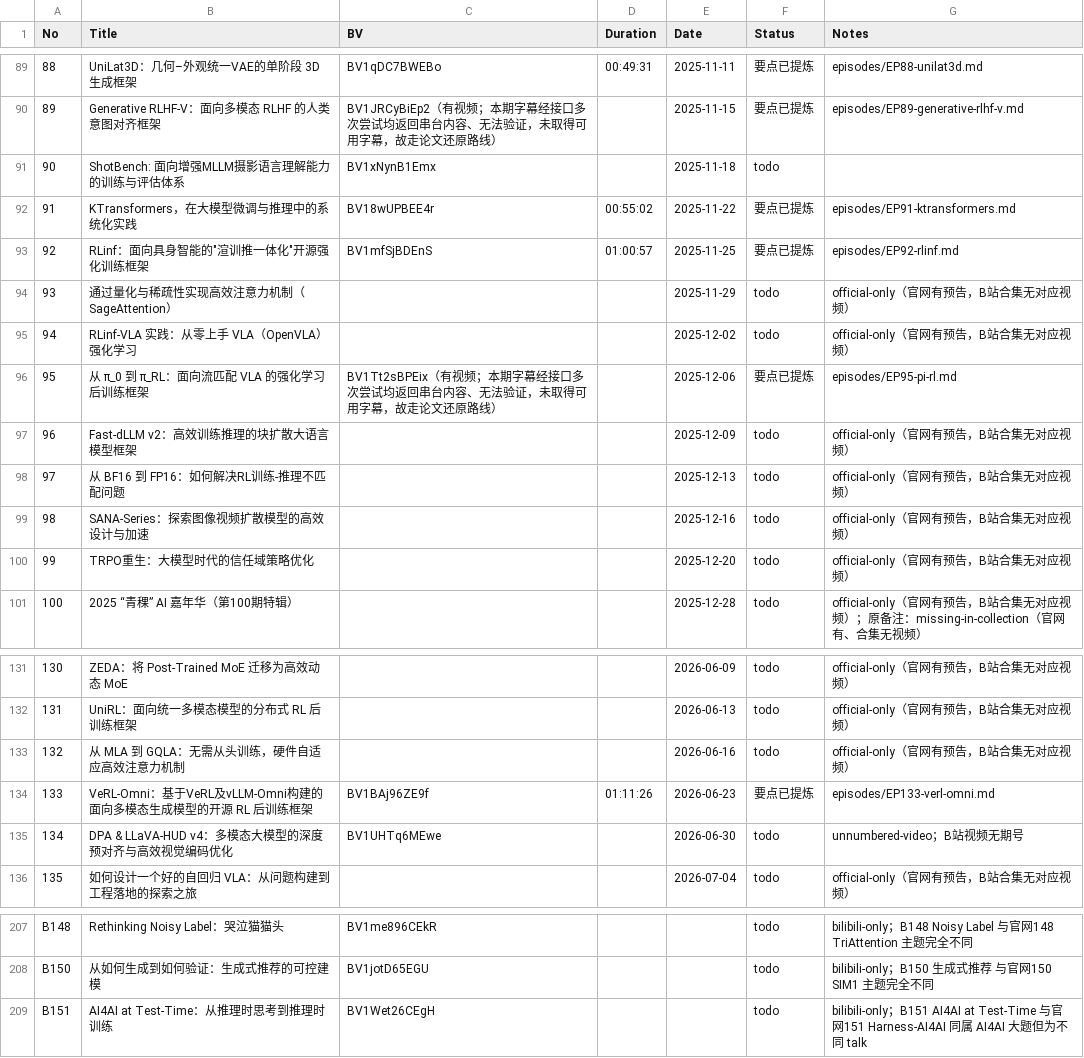
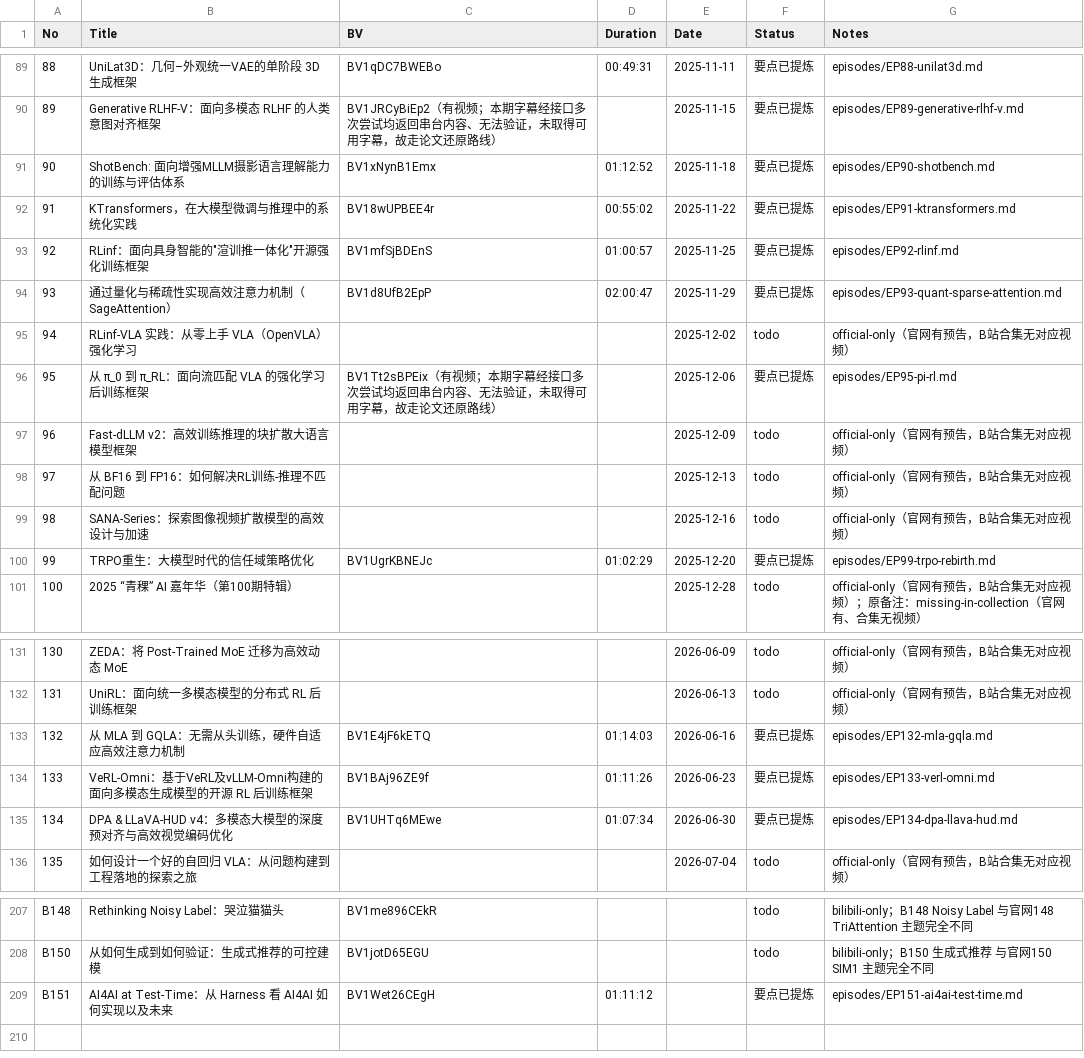
Before and after one commit to Papa-Panda/post-training, a CSV file: qingke-talk/watching-log.csv, drawn as a sheet; only a part is shown, gaps mark what is left out.

Commit message:
feat(qingke-talk): 批量纪要第13批（6期，累计120期）
EP90 ShotBench、EP93 SageAttention/SLA（张金涛）、EP99 TRPO重生（李英儒，K1 sequence 级漂移 mask）、EP132 MLA→GQLA、EP134 DPA & LLaVA-HUD v4、EP151 AI4AI at Test-Time（builder AI 造 harness）。BOAD 与 InternVLA-A1 确认无字幕轨转论文路线；RLinf-VLA、BF16→FP16、SANA 三期下批重试。

```diff
--- a/qingke-talk/watching-log.csv
+++ b/qingke-talk/watching-log.csv
@@ -90,6 +90,6 @@ No,Title,BV,Duration,Date,Status,Notes
 89,Generative RLHF-V：面向多模态 RLHF 的人类意图对齐框架,BV1JRCyBiEp2（有视频；本期字幕经接口多次尝试均返回串台内容、无法验证，未取得可用字幕，故走论文还原路线）,,2025-11-15,要点已提炼,episodes/EP89-generative-rlhf-v.md
-90,ShotBench: 面向增强MLLM摄影语言理解能力的训练与评估体系,BV1xNynB1Emx,,2025-11-18,todo,
+90,ShotBench: 面向增强MLLM摄影语言理解能力的训练与评估体系,BV1xNynB1Emx,01:12:52,2025-11-18,要点已提炼,episodes/EP90-shotbench.md
 91,KTransformers，在大模型微调与推理中的系统化实践,BV18wUPBEE4r,00:55:02,2025-11-22,要点已提炼,episodes/EP91-ktransformers.md
 92,"RLinf：面向具身智能的""渲训推一体化""开源强化训练框架",BV1mfSjBDEnS,01:00:57,2025-11-25,要点已提炼,episodes/EP92-rlinf.md
-93,通过量化与稀疏性实现高效注意力机制（SageAttention）,,,2025-11-29,todo,official-only（官网有预告，B站合集无对应视频）
+93,通过量化与稀疏性实现高效注意力机制（SageAttention）,BV1d8UfB2EpP,02:00:47,2025-11-29,要点已提炼,episodes/EP93-quant-sparse-attention.md
 94,RLinf-VLA 实践：从零上手 VLA（OpenVLA）强化学习,,,2025-12-02,todo,official-only（官网有预告，B站合集无对应视频）
@@ -99,3 +99,3 @@ No,Title,BV,Duration,Date,Status,Notes
 98,SANA-Series：探索图像视频扩散模型的高效设计与加速,,,2025-12-16,todo,official-only（官网有预告，B站合集无对应视频）
-99,TRPO重生：大模型时代的信任域策略优化,,,2025-12-20,todo,official-only（官网有预告，B站合集无对应视频）
+99,TRPO重生：大模型时代的信任域策略优化,BV1UgrKBNEJc,01:02:29,2025-12-20,要点已提炼,episodes/EP99-trpo-rebirth.md
 100,2025 “青稞” AI 嘉年华（第100期特辑）,,,2025-12-28,todo,official-only（官网有预告，B站合集无对应视频）；原备注：missing-in-collection（官网有、合集无视频）
@@ -132,5 +132,5 @@ No,Title,BV,Duration,Date,Status,Notes
 131,UniRL：面向统一多模态模型的分布式 RL 后训练框架,,,2026-06-13,todo,official-only（官网有预告，B站合集无对应视频）
-132,从 MLA 到 GQLA：无需从头训练，硬件自适应高效注意力机制,,,2026-06-16,todo,official-only（官网有预告，B站合集无对应视频）
+132,从 MLA 到 GQLA：无需从头训练，硬件自适应高效注意力机制,BV1E4jF6kETQ,01:14:03,2026-06-16,要点已提炼,episodes/EP132-mla-gqla.md
 133,VeRL-Omni：基于VeRL及vLLM-Omni构建的面向多模态生成模型的开源 RL 后训练框架,BV1BAj96ZE9f,01:11:26,2026-06-23,要点已提炼,episodes/EP133-verl-omni.md
-134,DPA & LLaVA-HUD v4：多模态大模型的深度预对齐与高效视觉编码优化,BV1UHTq6MEwe,,2026-06-30,todo,unnumbered-video；B站视频无期号
+134,DPA & LLaVA-HUD v4：多模态大模型的深度预对齐与高效视觉编码优化,BV1UHTq6MEwe,01:07:34,2026-06-30,要点已提炼,episodes/EP134-dpa-llava-hud.md
 135,如何设计一个好的自回归 VLA：从问题构建到工程落地的探索之旅,,,2026-07-04,todo,official-only（官网有预告，B站合集无对应视频）
@@ -208,2 +208,2 @@ B148,Rethinking Noisy Label：哭泣猫猫头,BV1me896CEkR,,,todo,bilibili-only
 B150,从如何生成到如何验证：生成式推荐的可控建模,BV1jotD65EGU,,,todo,bilibili-only；B150 生成式推荐 与官网150 SIM1 主题完全不同
-B151,AI4AI at Test-Time：从推理时思考到推理时训练,BV1Wet26CEgH,,,todo,bilibili-only；B151 AI4AI at Test-Time 与官网151 Harness-AI4AI 同属 AI4AI 大题但为不同 talk
+B151,AI4AI at Test-Time：从 Harness 看 AI4AI 如何实现以及未来,BV1Wet26CEgH,01:11:12,,要点已提炼,episodes/EP151-ai4ai-test-time.md
```
Also changed, not shown: qingke-talk/episode-index.csv, 18 other files.
